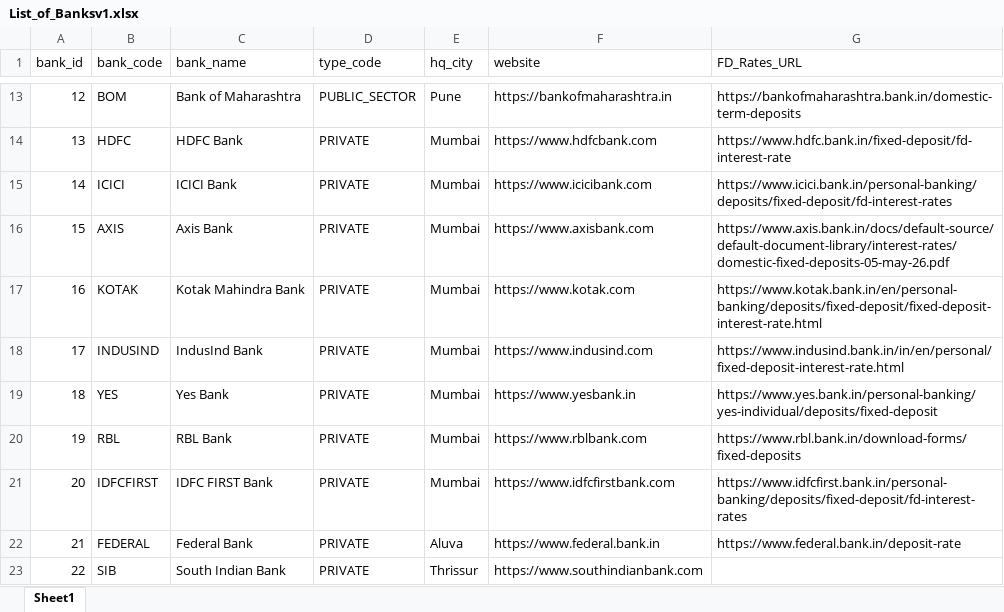
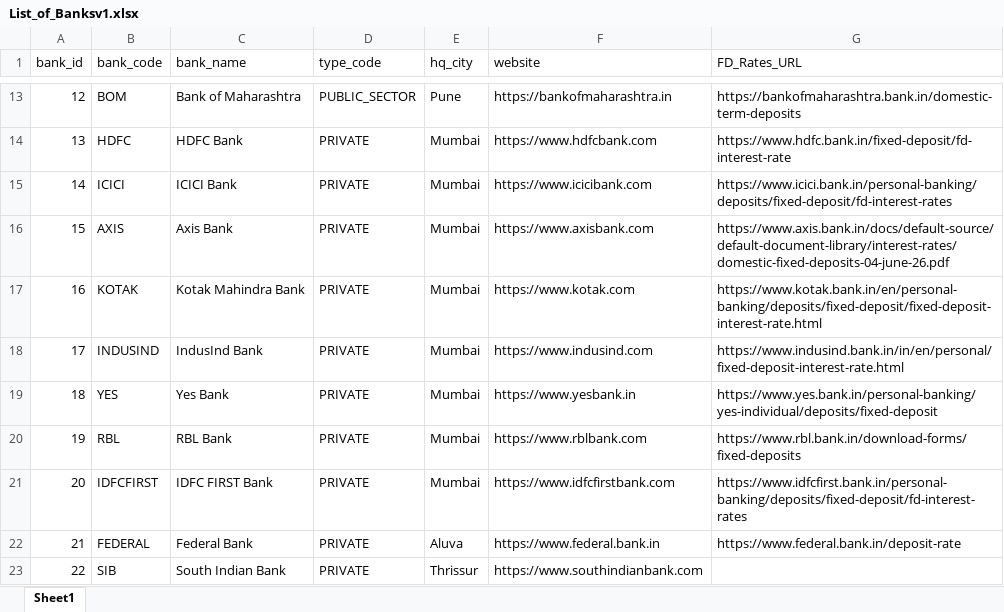
Before and after one commit to jagmindersehrawat/FamliBankFDRates, an Excel workbook: List_of_Banksv1.xlsx, sheet Sheet1, drawn as a sheet; only a part is shown, gaps mark what is left out; values as stored, in another font and other column widths than the file's, no cell formats; the diff names each change by its address in the sheet, - before the commit and + after, or states it on an @@ line.

Commit message:
Fix IndusInd Bank parser and update Axis Bank PDF URL
- IndusInd Bank: Updated parser to handle new 3-column table format
  (page removed Annualized Yield columns, now has Tenure/Rate/Rate)
  Parser auto-detects 3-col vs 5-col format. Now extracts 15 rates.

- Axis Bank: Updated PDF URL from 05-may-26 to 04-june-26
  (old PDF was returning 404). Now extracts 18 rates again.

- Extraction results: 19 banks successful (63.3%), 215 total rates

```diff
--- a/List_of_Banksv1.xlsx (sheet Sheet1)
+++ b/List_of_Banksv1.xlsx (sheet Sheet1)
-G16 (FD_Rates_URL): https://www.axis.bank.in/docs/default-source/default-document-library/interest-rates/domestic-fixed-deposits-05-may-26.pdf
+G16 (FD_Rates_URL): https://www.axis.bank.in/docs/default-source/default-document-library/interest-rates/domestic-fixed-deposits-04-june-26.pdf
```
Also changed, not shown: cell formats, 4 other files.
